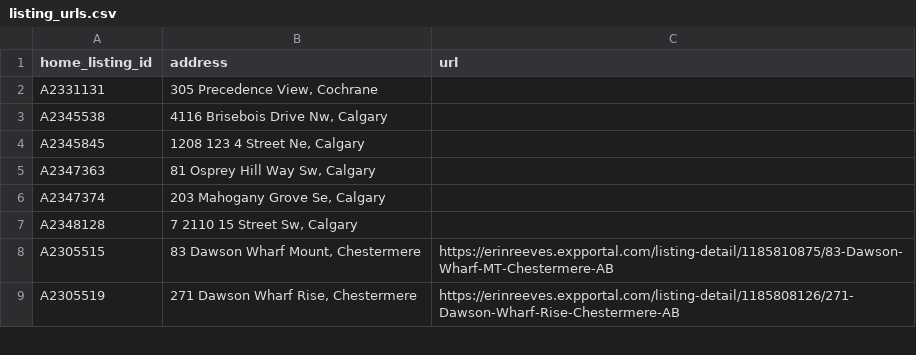
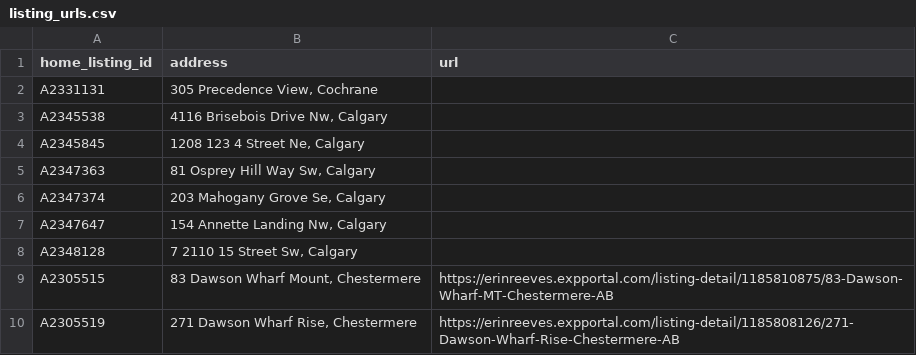
Before and after one commit to navigatormm/reeves-listings-feed, a CSV file: listing_urls.csv, drawn as a sheet; only a part is shown.

```diff
--- a/listing_urls.csv
+++ b/listing_urls.csv
@@ -6,2 +6,3 @@ A2347363,"81 Osprey Hill Way Sw, Calgary",
 A2347374,"203 Mahogany Grove Se, Calgary",
+A2347647,"154 Annette Landing Nw, Calgary",
 A2348128,"7 2110 15 Street Sw, Calgary",
```
Also changed, not shown: feed.csv.
